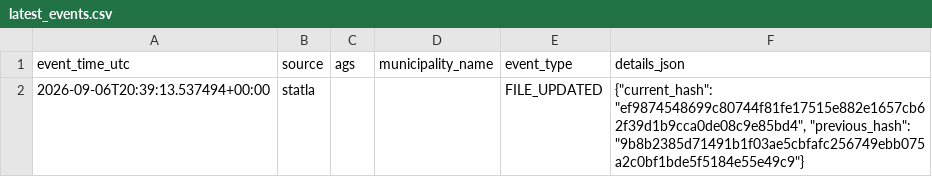
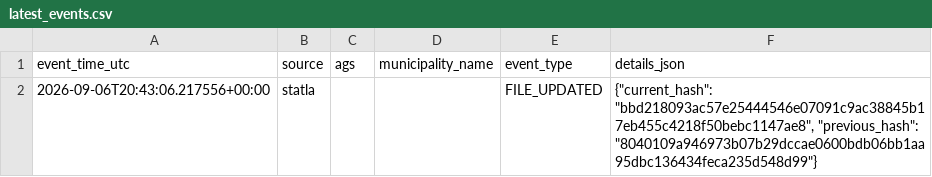
Before and after one commit to volzinnovation/wahl-monitor.de, a CSV file: data/2026-lsa/reports/latest_events.csv, drawn as a sheet.

```diff
--- a/data/2026-lsa/reports/latest_events.csv
+++ b/data/2026-lsa/reports/latest_events.csv
@@ -1,2 +1,2 @@
 event_time_utc,source,ags,municipality_name,event_type,details_json
-2026-09-06T20:39:13.537494+00:00,statla,,,FILE_UPDATED,"{""current_hash"": ""ef9874548699c80744f81fe17515e882e1657cb62f39d1b9cca0de08c9e85bd4"", ""previous_hash"": ""9b8b2385d71491b1f03ae5cbfafc256749ebb075a2c0bf1bde5f5184e55e49c9""}"
+2026-09-06T20:43:06.217556+00:00,statla,,,FILE_UPDATED,"{""current_hash"": ""bbd218093ac57e25444546e07091c9ac38845b17eb455c4218f50bebc1147ae8"", ""previous_hash"": ""8040109a946973b07b29dccae0600bdb06bb1aa95dbc136434feca235d548d99""}"
```
Also changed, not shown: data/2026-lsa/latest/official_sources/5d732ecfa7a37833.csv, data/2026-lsa/latest/official_sources/9fce65bb2d3229ca.csv, 9 other files.
